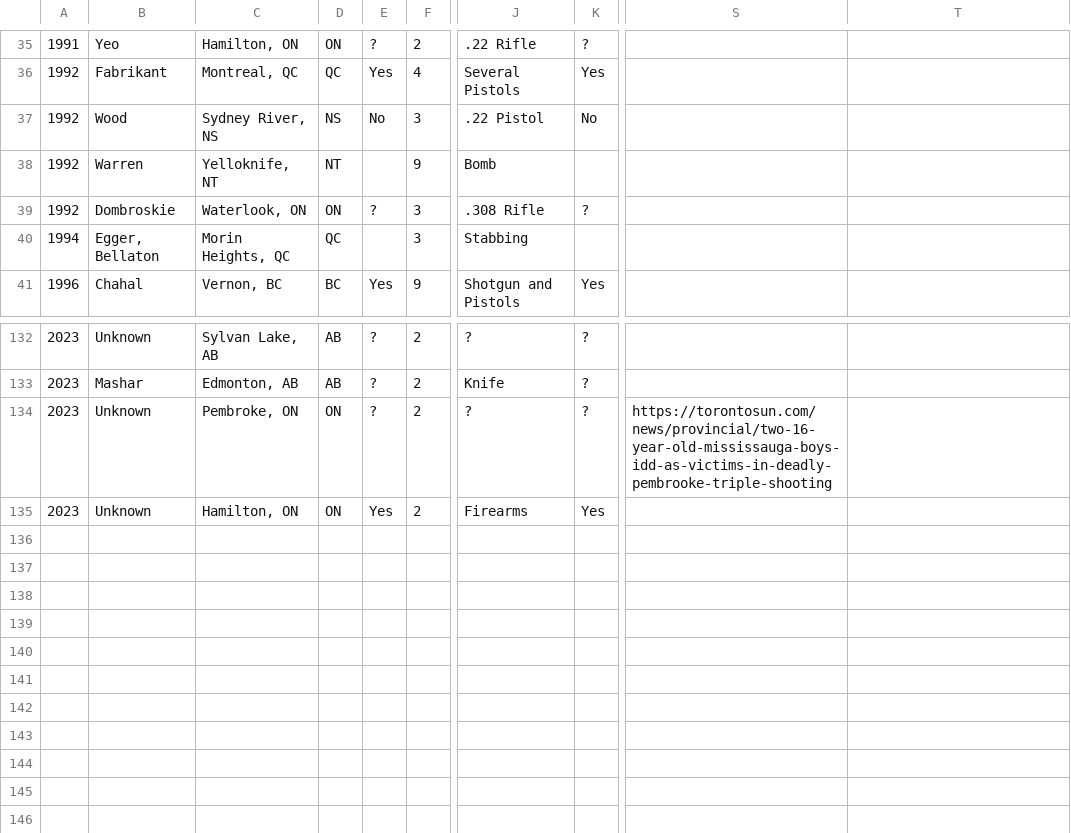
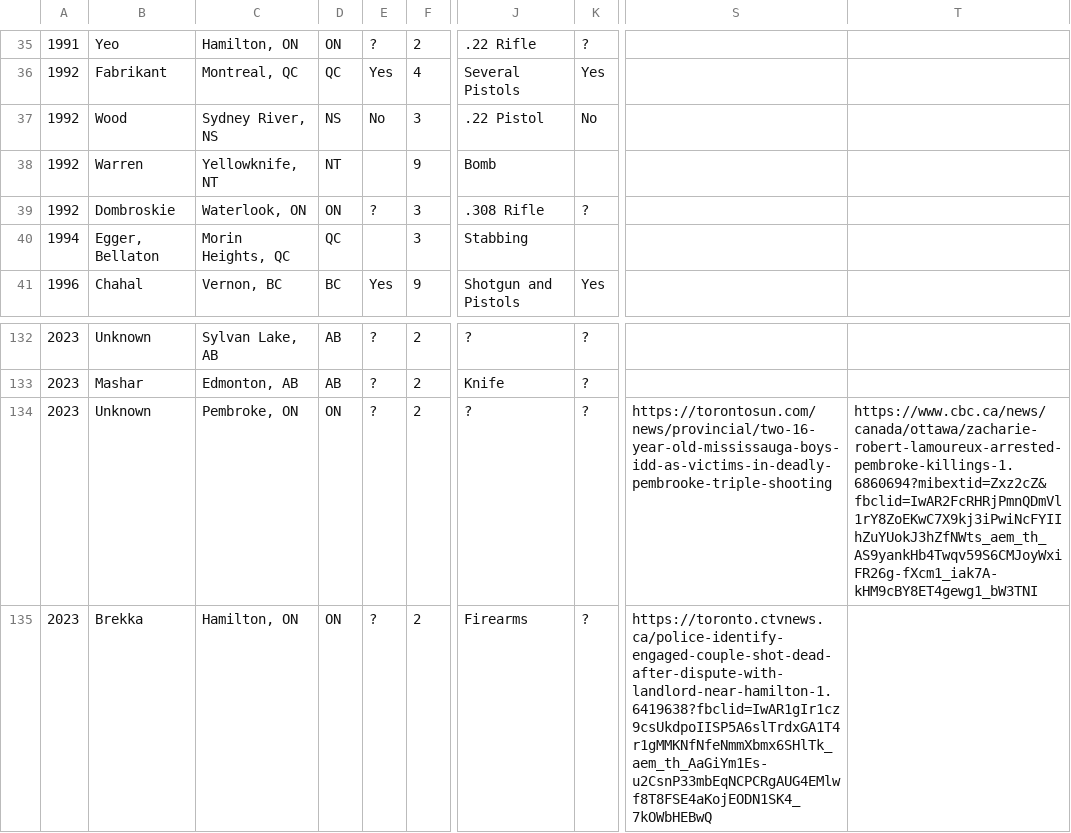
Before and after one commit to darron/ff, a CSV file: import.csv, drawn as a sheet; only a part is shown, gaps mark what is left out; the diff names each change by its address in the sheet, - before the commit and + after, or states it on an @@ line.

Commit message:
Update some more data.

```diff
--- a/import.csv
+++ b/import.csv
-C38: Yelloknife, NT
+C38: Yellowknife, NT
-T134: (empty)
+T134: https://www.cbc.ca/news/canada/ottawa/zacharie-robert-lamoureux-arrested-pembroke-killings-1.6860694?mibextid=Zxz2cZ&fbclid=IwAR2FcRHRjPmnQDmVl1rY8ZoEKwC7X9kj3iPwiNcFYIIhZuYUokJ3hZfNWts_aem_th_AS9yankHb4Twqv59S6CMJoyWxiFR26g-fXcm1_iak7A-kHM9cBY8ET4gewg1_bW3TNI
-B135: Unknown
+B135: Brekka
-E135: Yes
+E135: ?
-K135: Yes
+K135: ?
-S135: (empty)
+S135: https://toronto.ctvnews.ca/police-identify-engaged-couple-shot-dead-after-dispute-with-landlord-near-hamilton-1.6419638?fbclid=IwAR1gIr1cz9csUkdpoIISP5A6slTrdxGA1T4r1gMMKNfNfeNmmXbmx6SHlTk_aem_th_AaGiYm1Es-u2CsnP33mbEqNCPCRgAUG4EMlwf8T8FSE4aKojEODN1SK4_7kOWbHEBwQ
```
